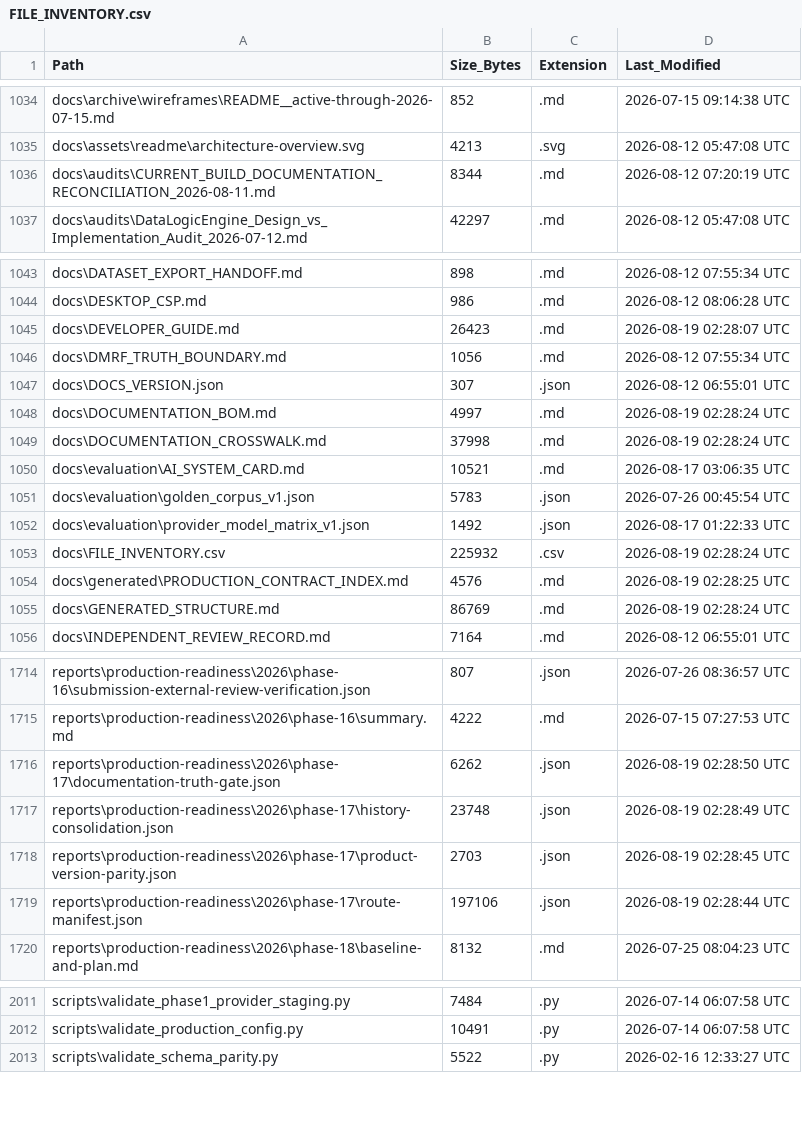
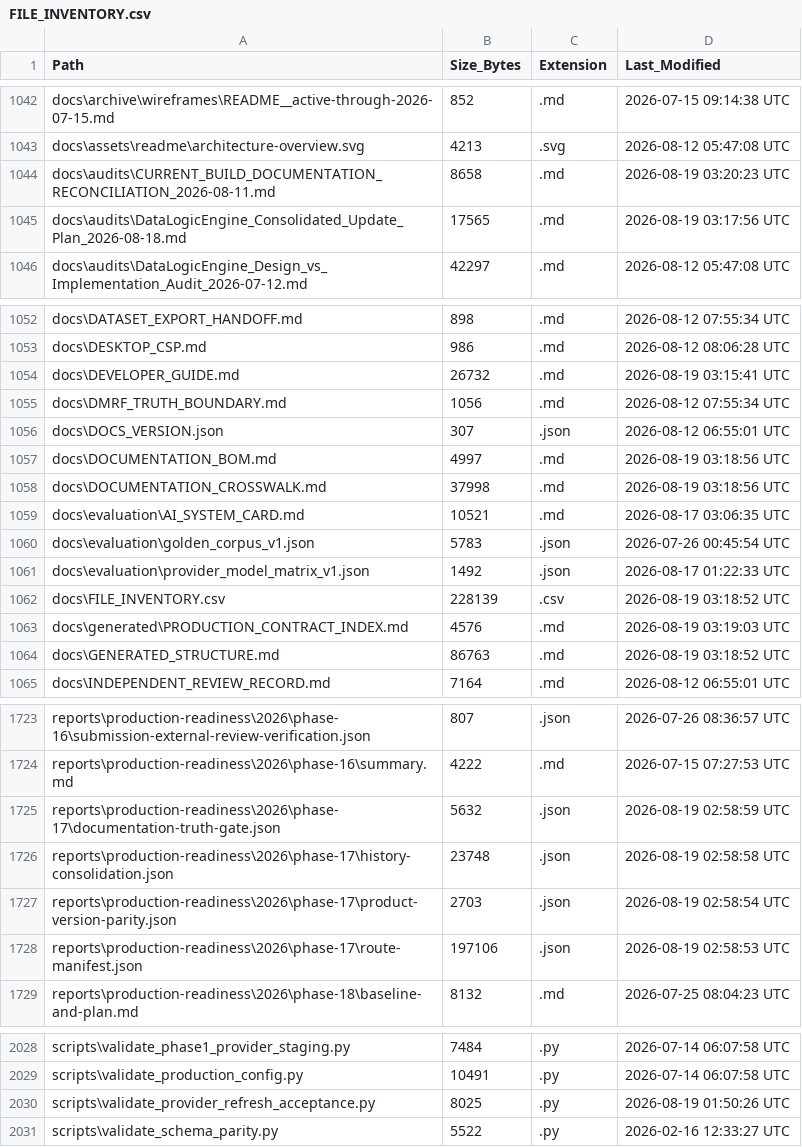
Before and after one commit to kherrera6219/DataLogicEngine, a CSV file: docs/FILE_INVENTORY.csv, drawn as a sheet; only a part is shown, gaps mark what is left out; the diff covers the shown part only.

```diff
--- a/docs/FILE_INVENTORY.csv
+++ b/docs/FILE_INVENTORY.csv
@@ -1035,3 +1043,4 @@ docs\archive\wireframes\README__active-through-2026-07-15.md,852,.md,2026-07-15
 docs\assets\readme\architecture-overview.svg,4213,.svg,2026-08-12 05:47:08 UTC
-docs\audits\CURRENT_BUILD_DOCUMENTATION_RECONCILIATION_2026-08-11.md,8344,.md,2026-08-12 07:20:19 UTC
+docs\audits\CURRENT_BUILD_DOCUMENTATION_RECONCILIATION_2026-08-11.md,8658,.md,2026-08-19 03:20:23 UTC
+docs\audits\DataLogicEngine_Consolidated_Update_Plan_2026-08-18.md,17565,.md,2026-08-19 03:17:56 UTC
 docs\audits\DataLogicEngine_Design_vs_Implementation_Audit_2026-07-12.md,42297,.md,2026-08-12 05:47:08 UTC
@@ -1044,7 +1053,7 @@ docs\DATASET_EXPORT_HANDOFF.md,898,.md,2026-08-12 07:55:34 UTC
 docs\DESKTOP_CSP.md,986,.md,2026-08-12 08:06:28 UTC
-docs\DEVELOPER_GUIDE.md,26423,.md,2026-08-19 02:28:07 UTC
+docs\DEVELOPER_GUIDE.md,26732,.md,2026-08-19 03:15:41 UTC
 docs\DMRF_TRUTH_BOUNDARY.md,1056,.md,2026-08-12 07:55:34 UTC
 docs\DOCS_VERSION.json,307,.json,2026-08-12 06:55:01 UTC
-docs\DOCUMENTATION_BOM.md,4997,.md,2026-08-19 02:28:24 UTC
-docs\DOCUMENTATION_CROSSWALK.md,37998,.md,2026-08-19 02:28:24 UTC
+docs\DOCUMENTATION_BOM.md,4997,.md,2026-08-19 03:18:56 UTC
+docs\DOCUMENTATION_CROSSWALK.md,37998,.md,2026-08-19 03:18:56 UTC
 docs\evaluation\AI_SYSTEM_CARD.md,10521,.md,2026-08-17 03:06:35 UTC
@@ -1052,5 +1061,5 @@ docs\evaluation\golden_corpus_v1.json,5783,.json,2026-07-26 00:45:54 UTC
 docs\evaluation\provider_model_matrix_v1.json,1492,.json,2026-08-17 01:22:33 UTC
-docs\FILE_INVENTORY.csv,225932,.csv,2026-08-19 02:28:24 UTC
-docs\generated\PRODUCTION_CONTRACT_INDEX.md,4576,.md,2026-08-19 02:28:25 UTC
-docs\GENERATED_STRUCTURE.md,86769,.md,2026-08-19 02:28:24 UTC
+docs\FILE_INVENTORY.csv,228139,.csv,2026-08-19 03:18:52 UTC
+docs\generated\PRODUCTION_CONTRACT_INDEX.md,4576,.md,2026-08-19 03:19:03 UTC
+docs\GENERATED_STRUCTURE.md,86763,.md,2026-08-19 03:18:52 UTC
 docs\INDEPENDENT_REVIEW_RECORD.md,7164,.md,2026-08-12 06:55:01 UTC
@@ -1715,6 +1724,6 @@ reports\production-readiness\2026\phase-16\submission-external-review-verificati
 reports\production-readiness\2026\phase-16\summary.md,4222,.md,2026-07-15 07:27:53 UTC
-reports\production-readiness\2026\phase-17\documentation-truth-gate.json,6262,.json,2026-08-19 02:28:50 UTC
-reports\production-readiness\2026\phase-17\history-consolidation.json,23748,.json,2026-08-19 02:28:49 UTC
-reports\production-readiness\2026\phase-17\product-version-parity.json,2703,.json,2026-08-19 02:28:45 UTC
-reports\production-readiness\2026\phase-17\route-manifest.json,197106,.json,2026-08-19 02:28:44 UTC
+reports\production-readiness\2026\phase-17\documentation-truth-gate.json,5632,.json,2026-08-19 02:58:59 UTC
+reports\production-readiness\2026\phase-17\history-consolidation.json,23748,.json,2026-08-19 02:58:58 UTC
+reports\production-readiness\2026\phase-17\product-version-parity.json,2703,.json,2026-08-19 02:58:54 UTC
+reports\production-readiness\2026\phase-17\route-manifest.json,197106,.json,2026-08-19 02:58:53 UTC
 reports\production-readiness\2026\phase-18\baseline-and-plan.md,8132,.md,2026-07-25 08:04:23 UTC
@@ -2012,2 +2029,3 @@ scripts\validate_phase1_provider_staging.py,7484,.py,2026-07-14 06:07:58 UTC
 scripts\validate_production_config.py,10491,.py,2026-07-14 06:07:58 UTC
+scripts\validate_provider_refresh_acceptance.py,8025,.py,2026-08-19 01:50:26 UTC
 scripts\validate_schema_parity.py,5522,.py,2026-02-16 12:33:27 UTC
```
Also changed, not shown: 17 added rows and 26 edited cells elsewhere in this file, 28 other files.
